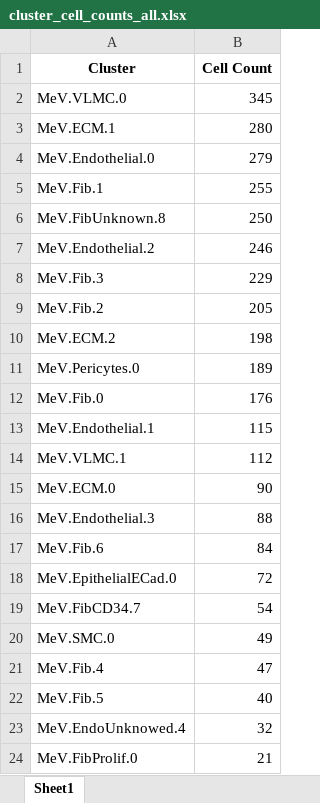
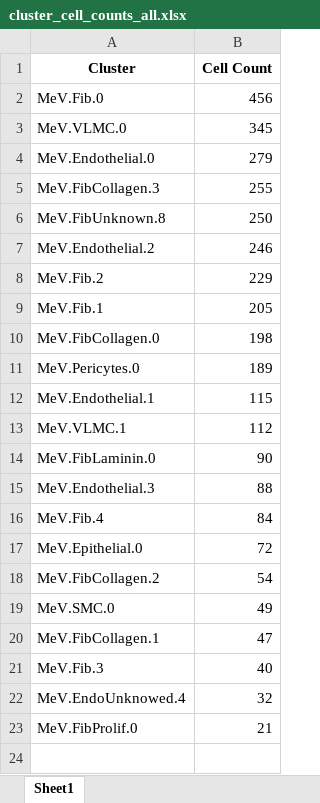
Before and after one commit to GonaloAlves/Immune-CCI, an Excel workbook: src/excels/meningeal/updates/cluster_cell_counts_all.xlsx, sheet Sheet1, drawn as a sheet; values as stored, in another font and other column widths than the file's, no borders; removed rows and columns are numbered as before the commit, all else as after; the diff names each change by its address in the sheet, - before the commit and + after, or states it on an @@ line.

```diff
--- a/src/excels/meningeal/updates/cluster_cell_counts_all.xlsx (sheet Sheet1)
+++ b/src/excels/meningeal/updates/cluster_cell_counts_all.xlsx (sheet Sheet1)
+row 2: MeV.Fib.0 | 456
-row 3: MeV.ECM.1 | 280
-A5 (Cluster): MeV.Fib.1
+A5 (Cluster): MeV.FibCollagen.3
-A8 (Cluster): MeV.Fib.3
+A8 (Cluster): MeV.Fib.2
-A9 (Cluster): MeV.Fib.2
+A9 (Cluster): MeV.Fib.1
-A10 (Cluster): MeV.ECM.2
+A10 (Cluster): MeV.FibCollagen.0
-row 12: MeV.Fib.0 | 176
-A14 (Cluster): MeV.ECM.0
+A14 (Cluster): MeV.FibLaminin.0
-A16 (Cluster): MeV.Fib.6
+A16 (Cluster): MeV.Fib.4
-A17 (Cluster): MeV.EpithelialECad.0
+A17 (Cluster): MeV.Epithelial.0
-A18 (Cluster): MeV.FibCD34.7
+A18 (Cluster): MeV.FibCollagen.2
-A20 (Cluster): MeV.Fib.4
+A20 (Cluster): MeV.FibCollagen.1
-A21 (Cluster): MeV.Fib.5
+A21 (Cluster): MeV.Fib.3
```
Also changed, not shown: src/unique_clusters_comparison.xlsx, 45 other files.
